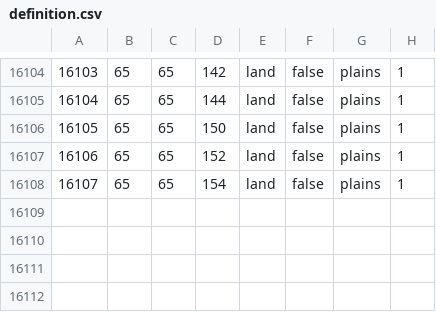
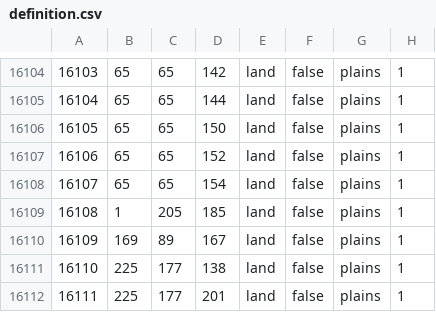
Before and after one commit to alextheobserver2019/ahgoverhaul, a CSV file: map/definition.csv, drawn as a sheet; only a part is shown, gaps mark what is left out.

Commit message:
reddit

```diff
--- a/map/definition.csv
+++ b/map/definition.csv
@@ -16108 +16108,5 @@
 16107;65;65;154;land;false;plains;1
+16108;1;205;185;land;false;plains;1
+16109;169;89;167;land;false;plains;1
+16110;225;177;138;land;false;plains;1
+16111;225;177;201;land;false;plains;1
```
